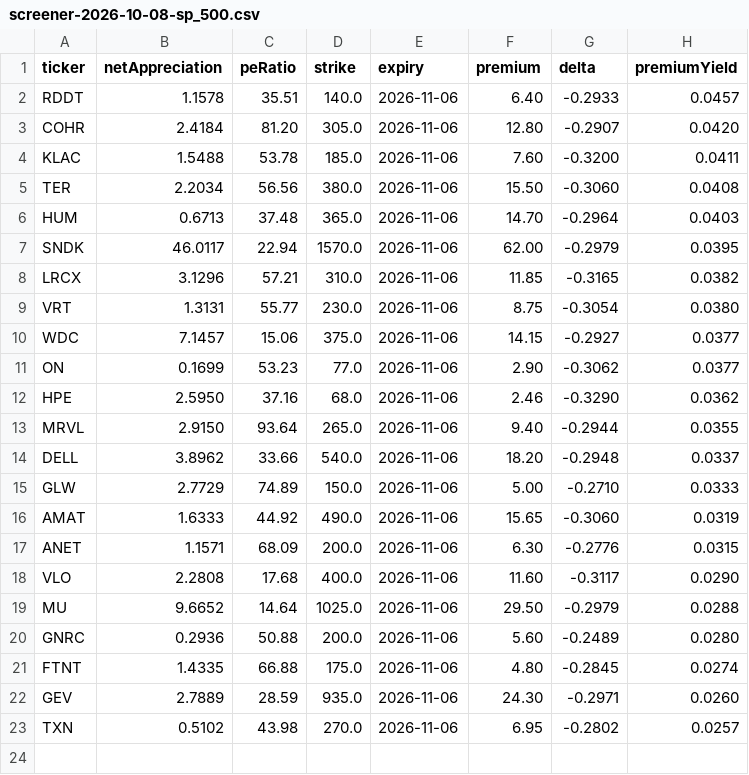
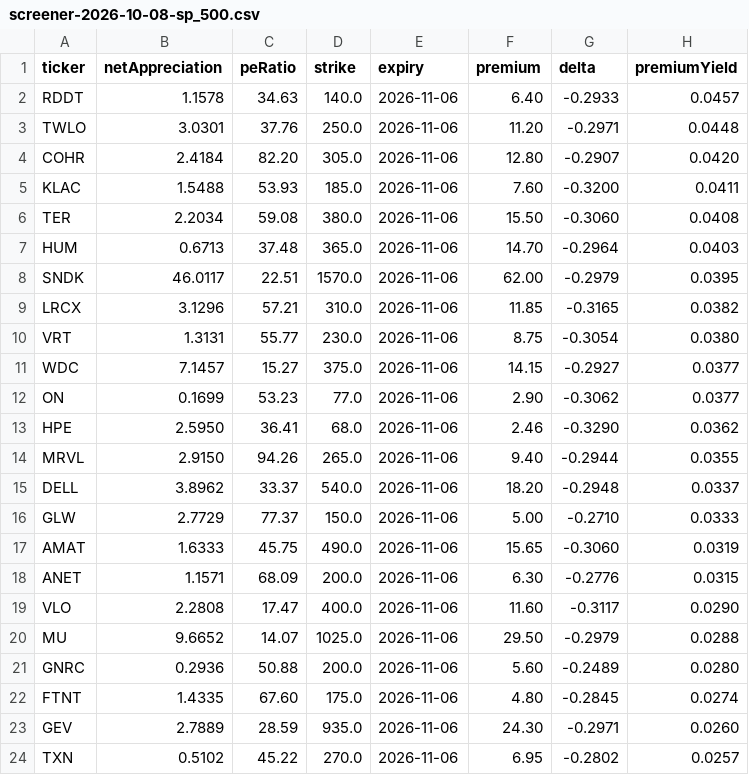
Before and after one commit to mzorde/cash_secured_put, a CSV file: reports/screener-2026-10-08-sp_500.csv, drawn as a sheet.

```diff
--- a/reports/screener-2026-10-08-sp_500.csv
+++ b/reports/screener-2026-10-08-sp_500.csv
@@ -1,23 +1,24 @@
 ticker,netAppreciation,peRatio,strike,expiry,premium,delta,premiumYield
-RDDT,1.1578,35.51,140.0,2026-11-06,6.40,-0.2933,0.0457
-COHR,2.4184,81.20,305.0,2026-11-06,12.80,-0.2907,0.0420
-KLAC,1.5488,53.78,185.0,2026-11-06,7.60,-0.3200,0.0411
-TER,2.2034,56.56,380.0,2026-11-06,15.50,-0.3060,0.0408
+RDDT,1.1578,34.63,140.0,2026-11-06,6.40,-0.2933,0.0457
+TWLO,3.0301,37.76,250.0,2026-11-06,11.20,-0.2971,0.0448
+COHR,2.4184,82.20,305.0,2026-11-06,12.80,-0.2907,0.0420
+KLAC,1.5488,53.93,185.0,2026-11-06,7.60,-0.3200,0.0411
+TER,2.2034,59.08,380.0,2026-11-06,15.50,-0.3060,0.0408
 HUM,0.6713,37.48,365.0,2026-11-06,14.70,-0.2964,0.0403
-SNDK,46.0117,22.94,1570.0,2026-11-06,62.00,-0.2979,0.0395
+SNDK,46.0117,22.51,1570.0,2026-11-06,62.00,-0.2979,0.0395
 LRCX,3.1296,57.21,310.0,2026-11-06,11.85,-0.3165,0.0382
 VRT,1.3131,55.77,230.0,2026-11-06,8.75,-0.3054,0.0380
-WDC,7.1457,15.06,375.0,2026-11-06,14.15,-0.2927,0.0377
+WDC,7.1457,15.27,375.0,2026-11-06,14.15,-0.2927,0.0377
 ON,0.1699,53.23,77.0,2026-11-06,2.90,-0.3062,0.0377
-HPE,2.5950,37.16,68.0,2026-11-06,2.46,-0.3290,0.0362
-MRVL,2.9150,93.64,265.0,2026-11-06,9.40,-0.2944,0.0355
-DELL,3.8962,33.66,540.0,2026-11-06,18.20,-0.2948,0.0337
-GLW,2.7729,74.89,150.0,2026-11-06,5.00,-0.2710,0.0333
-AMAT,1.6333,44.92,490.0,2026-11-06,15.65,-0.3060,0.0319
+HPE,2.5950,36.41,68.0,2026-11-06,2.46,-0.3290,0.0362
+MRVL,2.9150,94.26,265.0,2026-11-06,9.40,-0.2944,0.0355
+DELL,3.8962,33.37,540.0,2026-11-06,18.20,-0.2948,0.0337
+GLW,2.7729,77.37,150.0,2026-11-06,5.00,-0.2710,0.0333
+AMAT,1.6333,45.75,490.0,2026-11-06,15.65,-0.3060,0.0319
 ANET,1.1571,68.09,200.0,2026-11-06,6.30,-0.2776,0.0315
-VLO,2.2808,17.68,400.0,2026-11-06,11.60,-0.3117,0.0290
-MU,9.6652,14.64,1025.0,2026-11-06,29.50,-0.2979,0.0288
+VLO,2.2808,17.47,400.0,2026-11-06,11.60,-0.3117,0.0290
+MU,9.6652,14.07,1025.0,2026-11-06,29.50,-0.2979,0.0288
 GNRC,0.2936,50.88,200.0,2026-11-06,5.60,-0.2489,0.0280
-FTNT,1.4335,66.88,175.0,2026-11-06,4.80,-0.2845,0.0274
+FTNT,1.4335,67.60,175.0,2026-11-06,4.80,-0.2845,0.0274
 GEV,2.7889,28.59,935.0,2026-11-06,24.30,-0.2971,0.0260
-TXN,0.5102,43.98,270.0,2026-11-06,6.95,-0.2802,0.0257
+TXN,0.5102,45.22,270.0,2026-11-06,6.95,-0.2802,0.0257
```
Also changed, not shown: reports/screener-2026-10-08-nasdaq_100.csv, 3 other files.
